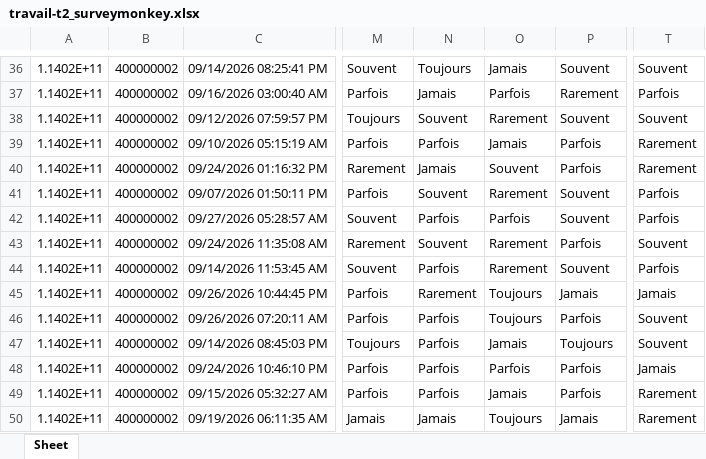
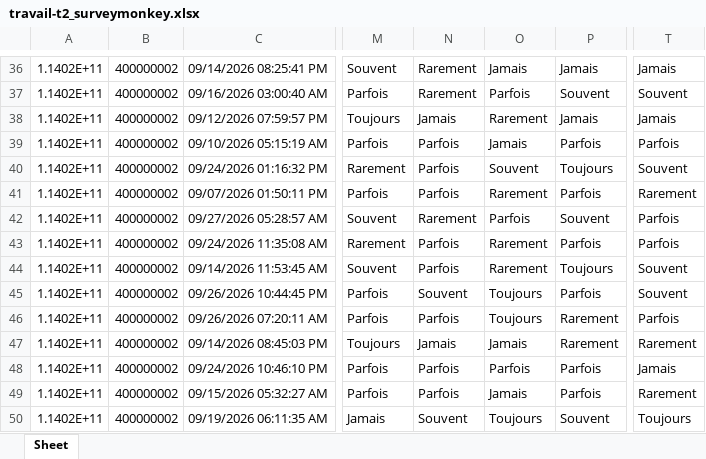
Before and after one commit to benoit-plante/dictionnaire-donnees, an Excel workbook: exemples/bases-fictives/travail-t2_surveymonkey.xlsx, sheet Sheet, drawn as a sheet; only a part is shown, gaps mark what is left out; values as stored, in another font and other column widths than the file's, no borders; the diff covers the shown part only; the diff names each change by its address in the sheet, - before the commit and + after, or states it on an @@ line.

```diff
--- a/exemples/bases-fictives/travail-t2_surveymonkey.xlsx (sheet Sheet)
+++ b/exemples/bases-fictives/travail-t2_surveymonkey.xlsx (sheet Sheet)
-N36: Toujours
+N36: Rarement
-P36: Souvent
+P36: Jamais
-T36: Souvent
+T36: Jamais
-N37: Jamais
+N37: Rarement
-P37: Rarement
+P37: Souvent
-T37: Parfois
+T37: Souvent
-N38: Souvent
+N38: Jamais
-P38: Souvent
+P38: Jamais
-T38: Souvent
+T38: Jamais
-T39: Rarement
+T39: Parfois
-N40: Jamais
+N40: Parfois
-P40: Parfois
+P40: Toujours
-T40: Rarement
+T40: Souvent
-N41: Souvent
+N41: Parfois
-P41: Souvent
+P41: Parfois
-T41: Parfois
+T41: Rarement
-N42: Parfois
+N42: Rarement
-N43: Souvent
+N43: Parfois
-T43: Souvent
+T43: Parfois
-P44: Souvent
+P44: Toujours
-T44: Parfois
+T44: Souvent
-N45: Rarement
+N45: Souvent
-P45: Jamais
+P45: Parfois
-T45: Jamais
+T45: Souvent
-P46: Parfois
+P46: Rarement
-T46: Souvent
+T46: Parfois
-N47: Parfois
+N47: Jamais
-P47: Toujours
+P47: Rarement
-T47: Souvent
+T47: Rarement
-N50: Jamais
+N50: Souvent
-P50: Jamais
+P50: Souvent
-T50: Rarement
+T50: Toujours
```
Also changed, not shown: 211 edited cells elsewhere in this sheet, exemples/bases-fictives/travail-t1_surveymonkey.xlsx, 31 other files.
